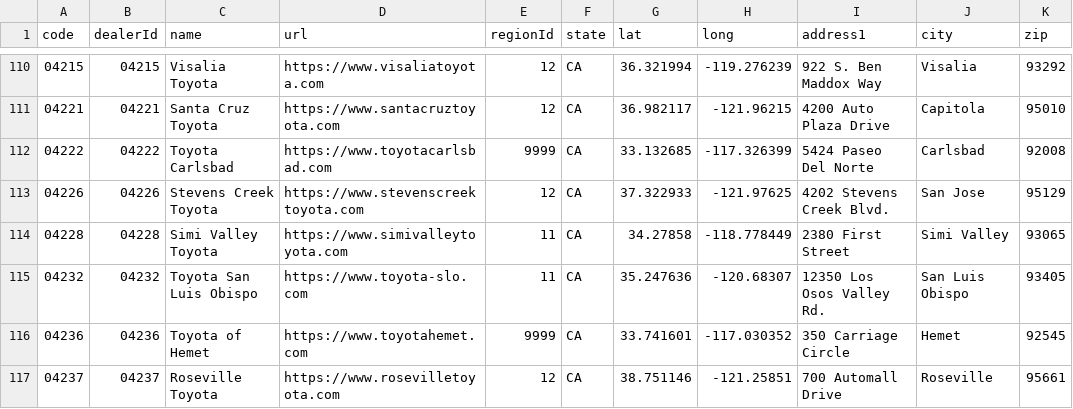
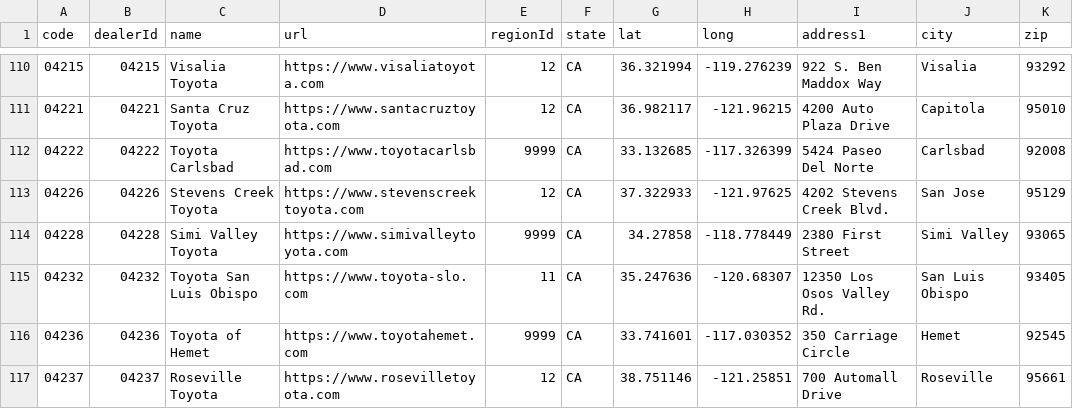
Before and after one commit to ghgemmer/yotagrabber, a CSV file: src/yotagrabber/data/dealers.csv, drawn as a sheet; only a part is shown, gaps mark what is left out; the diff covers the shown part only; the diff names each change by its address in the sheet, - before the commit and + after, or states it on an @@ line.

Commit message:
Added missing dealer

```diff
--- a/src/yotagrabber/data/dealers.csv
+++ b/src/yotagrabber/data/dealers.csv
-E114 (regionId): 11
+E114 (regionId): 9999
```
Also changed, not shown: 1 added row and 7 edited cells elsewhere in this file.
